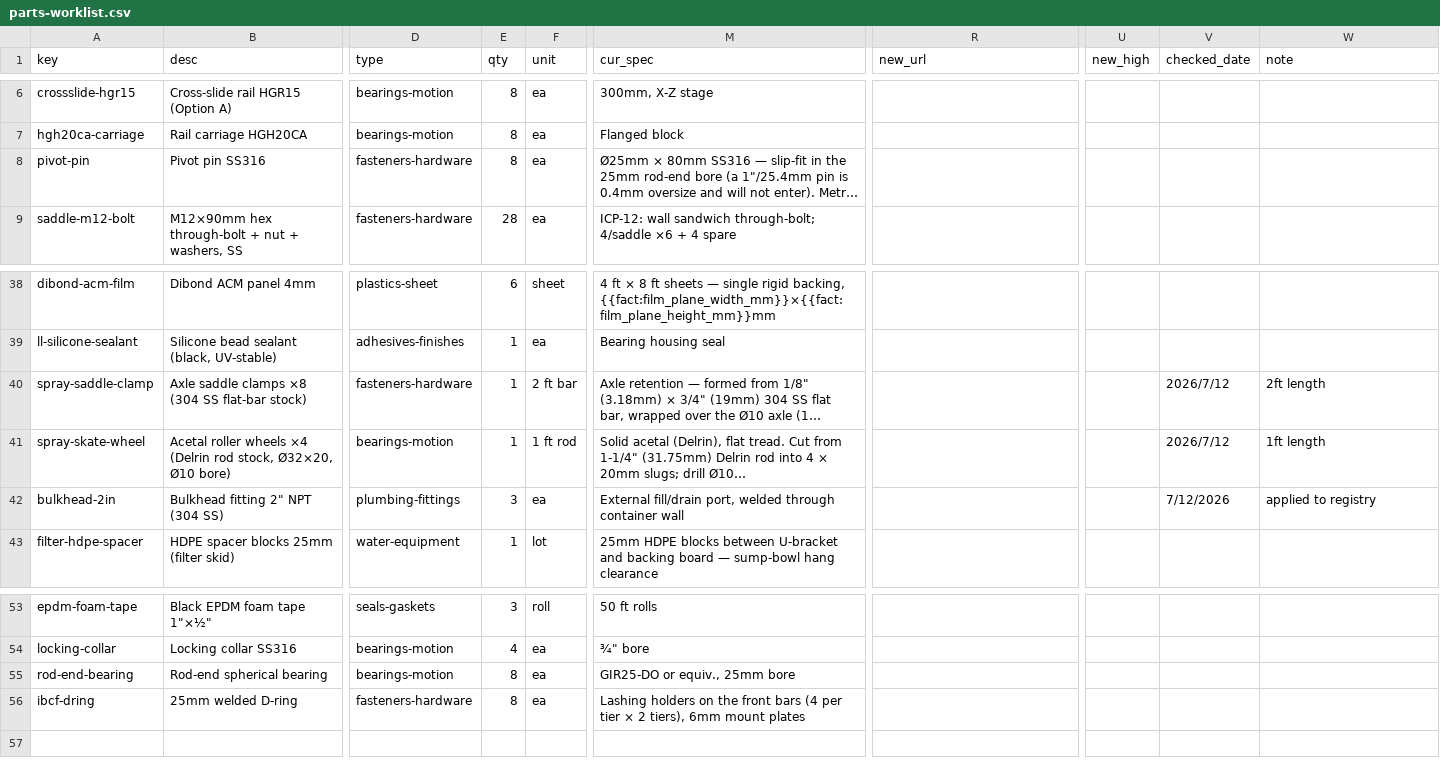
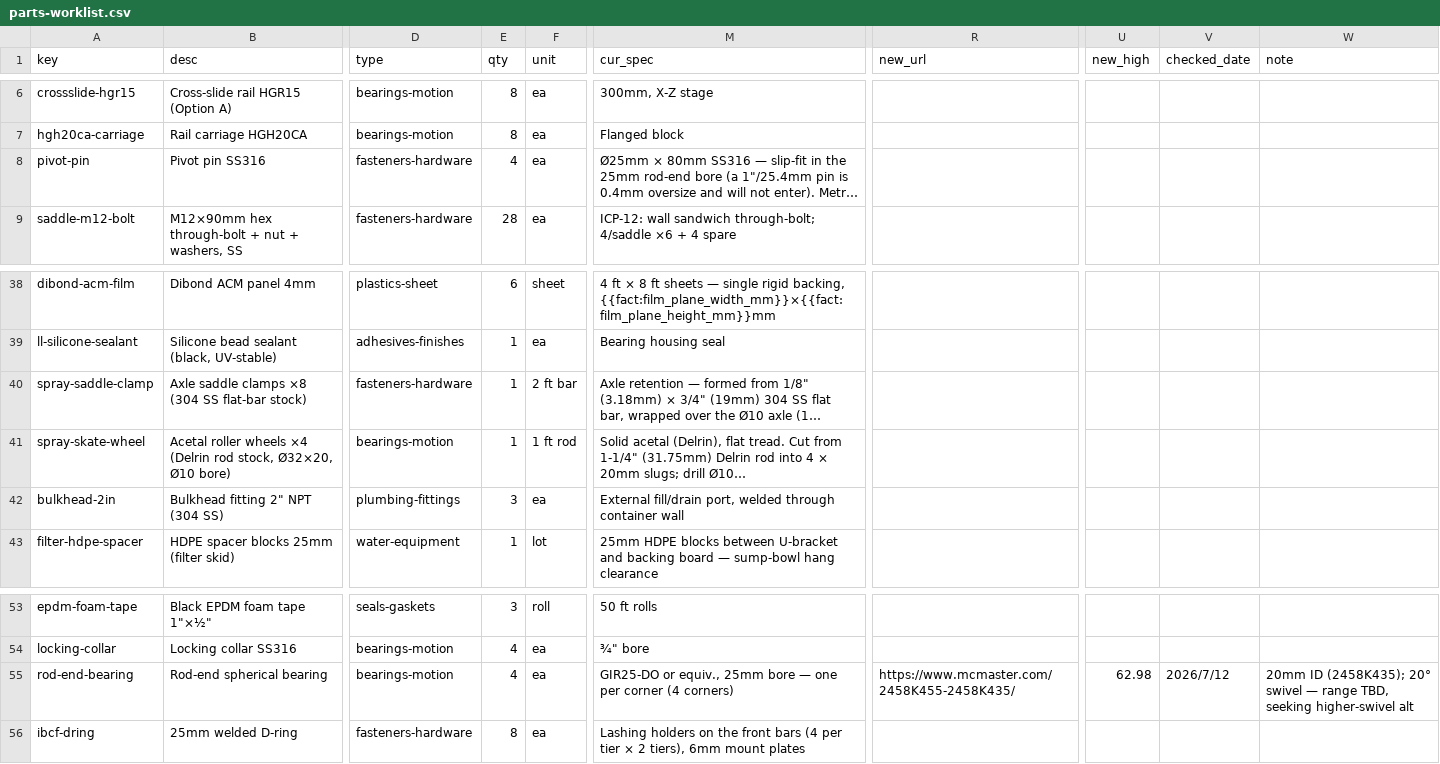
Before and after one commit to alvinr/tbs, a CSV file: parts-worklist.csv, drawn as a sheet; only a part is shown, gaps mark what is left out; long unchanged cells end in …; the diff names each change by its address in the sheet, - before the commit and + after, or states it on an @@ line.

Commit message:
parts-worklist: reset to clean baseline (drop stale Numbers export) + hold rod-end $62.98 pending swivel decision

```diff
--- a/parts-worklist.csv
+++ b/parts-worklist.csv
-E8 (qty): 8
+E8 (qty): 4
-V40:V41 (checked_date): 2026/7/12
+V40:V41 (checked_date): (empty)
-W40 (note): 2ft length
+W40 (note): (empty)
-W41 (note): 1ft length
+W41 (note): (empty)
-V42 (checked_date): 7/12/2026
+V42 (checked_date): (empty)
-W42 (note): applied to registry
+W42 (note): (empty)
-E55 (qty): 8
+E55 (qty): 4
-M55 (cur_spec): GIR25-DO or equiv., 25mm bore
+M55 (cur_spec): GIR25-DO or equiv., 25mm bore — one per corner (4 corners)
-R55 (new_url): (empty)
+R55 (new_url): https://www.mcmaster.com/2458K455-2458K435/
-U55 (new_high): (empty)
+U55 (new_high): 62.98
-V55 (checked_date): (empty)
+V55 (checked_date): 2026/7/12
-W55 (note): (empty)
+W55 (note): 20mm ID (2458K435); 20° swivel — range TBD, seeking higher-swivel alt
```
